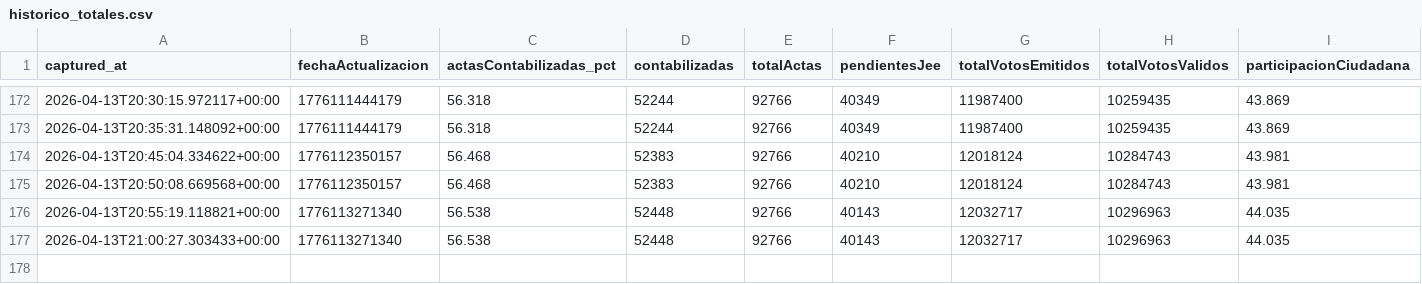
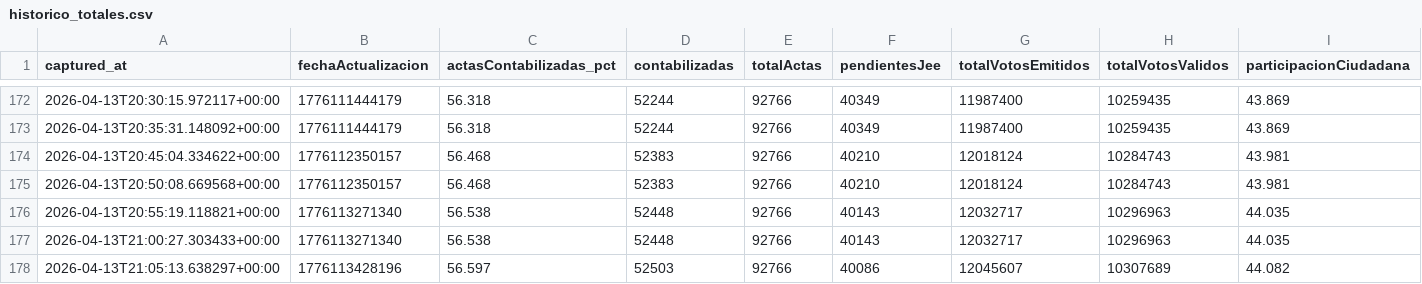
Before and after one commit to jhonnyjaa/onpe-scraper, a CSV file: data/historico_totales.csv, drawn as a sheet; only a part is shown, gaps mark what is left out; the diff names each change by its address in the sheet, - before the commit and + after, or states it on an @@ line.

Commit message:
snapshot 2026-04-13T21-05-13Z - data/historico_totales.csv

```diff
--- a/data/historico_totales.csv
+++ b/data/historico_totales.csv
+row 178: 2026-04-13T21:05:13.638297+00:00 | 1776113428196 | 56.597 | 52503 | 92766 | 40086 | 12045607 | 10307689 | 44.082
```
